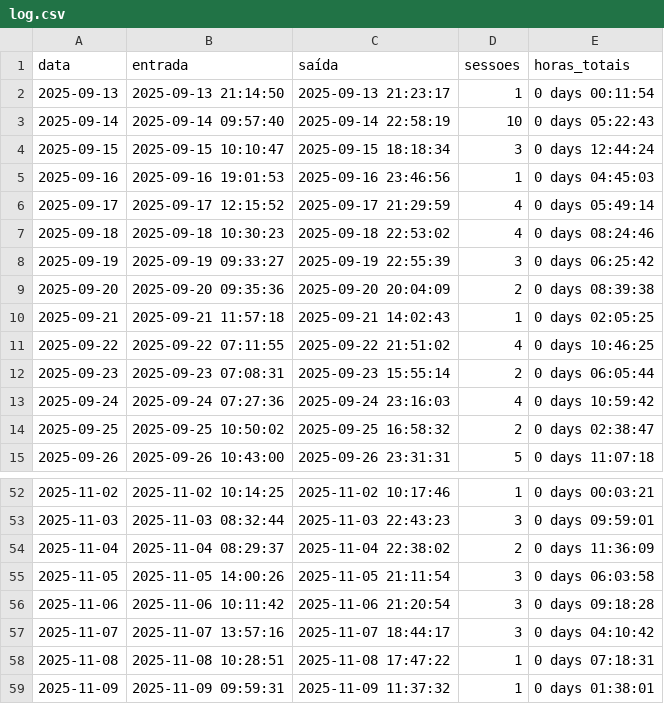
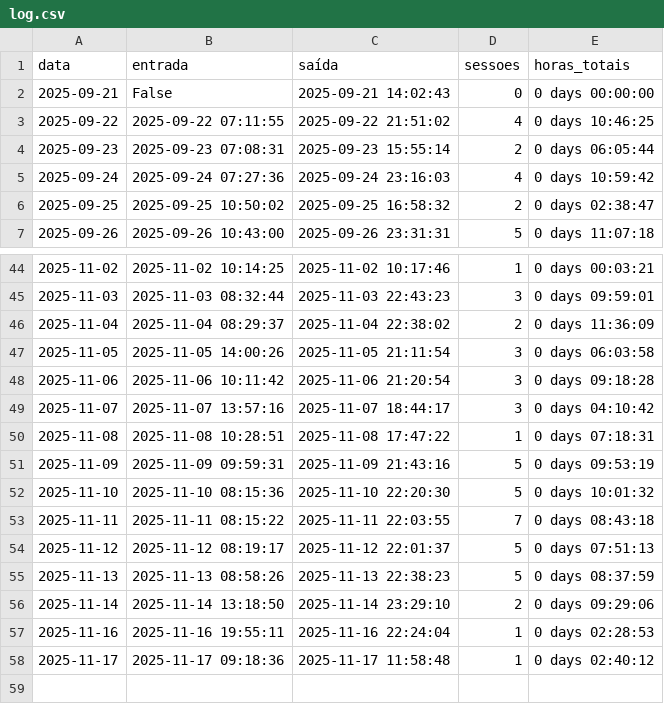
Before and after one commit to MaiconMaciel/activity-tracker, a CSV file: logs/log.csv, drawn as a sheet; only a part is shown, gaps mark what is left out.

```diff
--- a/logs/log.csv
+++ b/logs/log.csv
@@ -1,11 +1,3 @@
 data,entrada,saída,sessoes,horas_totais
-2025-09-13,2025-09-13 21:14:50,2025-09-13 21:23:17,1,0 days 00:11:54
-2025-09-14,2025-09-14 09:57:40,2025-09-14 22:58:19,10,0 days 05:22:43
-2025-09-15,2025-09-15 10:10:47,2025-09-15 18:18:34,3,0 days 12:44:24
-2025-09-16,2025-09-16 19:01:53,2025-09-16 23:46:56,1,0 days 04:45:03
-2025-09-17,2025-09-17 12:15:52,2025-09-17 21:29:59,4,0 days 05:49:14
-2025-09-18,2025-09-18 10:30:23,2025-09-18 22:53:02,4,0 days 08:24:46
-2025-09-19,2025-09-19 09:33:27,2025-09-19 22:55:39,3,0 days 06:25:42
-2025-09-20,2025-09-20 09:35:36,2025-09-20 20:04:09,2,0 days 08:39:38
-2025-09-21,2025-09-21 11:57:18,2025-09-21 14:02:43,1,0 days 02:05:25
+2025-09-21,False,2025-09-21 14:02:43,0,0 days 00:00:00
 2025-09-22,2025-09-22 07:11:55,2025-09-22 21:51:02,4,0 days 10:46:25
@@ -58,2 +50,9 @@ data,entrada,saída,sessoes,horas_totais
 2025-11-08,2025-11-08 10:28:51,2025-11-08 17:47:22,1,0 days 07:18:31
-2025-11-09,2025-11-09 09:59:31,2025-11-09 11:37:32,1,0 days 01:38:01
+2025-11-09,2025-11-09 09:59:31,2025-11-09 21:43:16,5,0 days 09:53:19
+2025-11-10,2025-11-10 08:15:36,2025-11-10 22:20:30,5,0 days 10:01:32
+2025-11-11,2025-11-11 08:15:22,2025-11-11 22:03:55,7,0 days 08:43:18
+2025-11-12,2025-11-12 08:19:17,2025-11-12 22:01:37,5,0 days 07:51:13
+2025-11-13,2025-11-13 08:58:26,2025-11-13 22:38:23,5,0 days 08:37:59
+2025-11-14,2025-11-14 13:18:50,2025-11-14 23:29:10,2,0 days 09:29:06
+2025-11-16,2025-11-16 19:55:11,2025-11-16 22:24:04,1,0 days 02:28:53
+2025-11-17,2025-11-17 09:18:36,2025-11-17 11:58:48,1,0 days 02:40:12
```
Also changed, not shown: logs/raw_log.csv, 3 other files.
